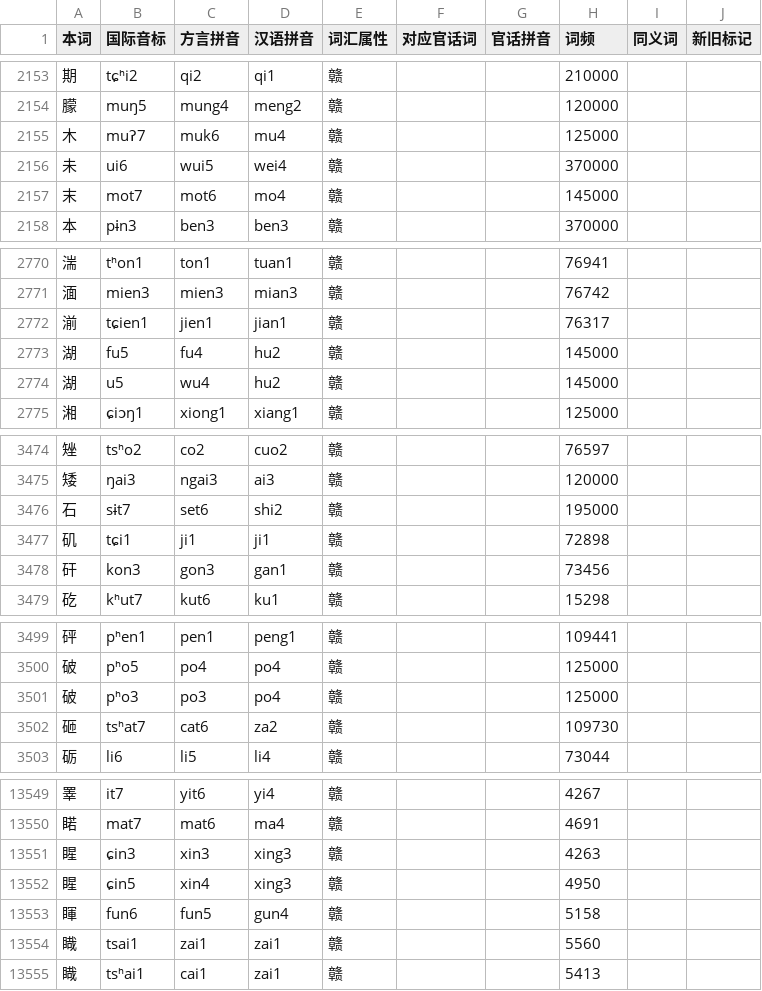
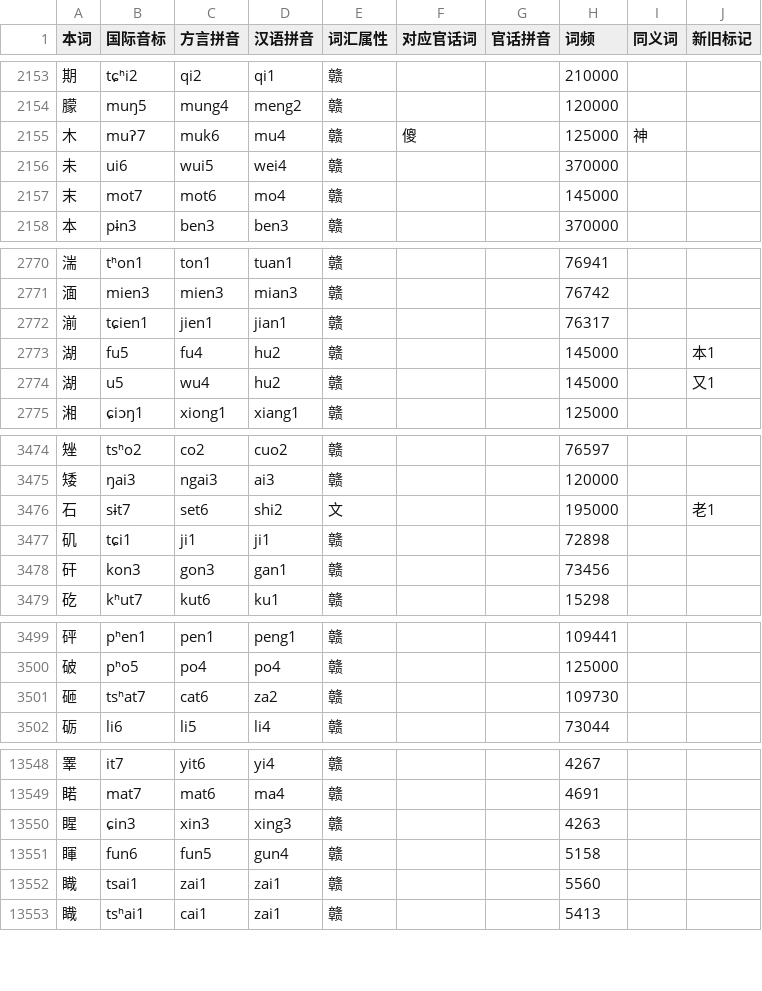
Before and after one commit to Doohaey/GonnyuGeneralIME, a TSV file: resources/regions/lancong/dictionaries/chars.tsv, drawn as a sheet; only a part is shown, gaps mark what is left out; the diff covers the shown part only.

```diff
--- a/resources/regions/lancong/dictionaries/chars.tsv
+++ b/resources/regions/lancong/dictionaries/chars.tsv
@@ -2154,3 +2154,3 @@
 朦	muŋ5	mung4	meng2	赣			120000		
-木	muʔ7	muk6	mu4	赣			125000		
+木	muʔ7	muk6	mu4	赣	傻		125000	神	
 未	ui6	wui5	wei4	赣			370000		
@@ -2772,4 +2772,4 @@
 湔	tɕien1	jien1	jian1	赣			76317		
-湖	fu5	fu4	hu2	赣			145000		
-湖	u5	wu4	hu2	赣			145000		
+湖	fu5	fu4	hu2	赣			145000		本1
+湖	u5	wu4	hu2	赣			145000		又1
 湘	ɕiɔŋ1	xiong1	xiang1	赣			125000		
@@ -3475,3 +3475,3 @@
 矮	ŋai3	ngai3	ai3	赣			120000		
-石	sɨt7	set6	shi2	赣			195000		
+石	sɨt7	set6	shi2	文			195000		老1
 矶	tɕi1	ji1	ji1	赣			72898		
@@ -3500,3 +3500,2 @@
 破	pʰo5	po4	po4	赣			125000		
-破	pʰo3	po3	po4	赣			125000		
 砸	tsʰat7	cat6	za2	赣			109730		
@@ -13551,3 +13550,2 @@
 睲	ɕin3	xin3	xing3	赣			4263		
-睲	ɕin5	xin4	xing3	赣			4950		
 睴	fun6	fun5	gun4	赣			5158		
```
Also changed, not shown: 40 edited cells elsewhere in this file, resources/regions/lancong/dictionaries/gan_chars.tsv, resources/regions/lancong/dictionaries/gan_words.tsv, 1 other file.
